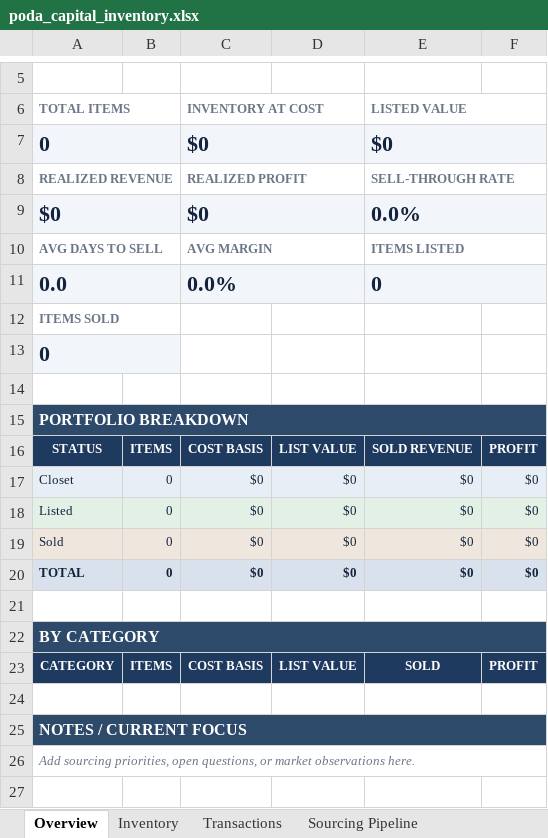
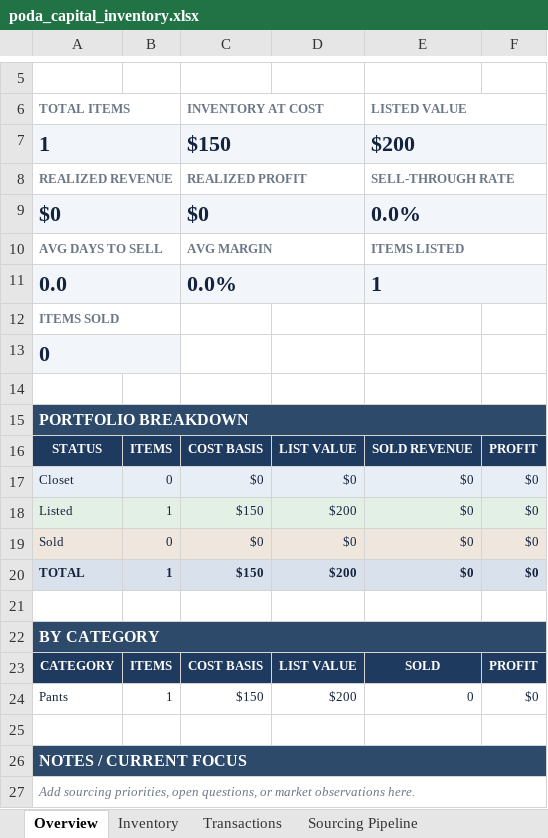
Before and after one commit to obinnachuke-cyber/podav3, an Excel workbook: poda_capital_inventory.xlsx, sheet Overview, drawn as a sheet; only a part is shown, gaps mark what is left out; values as stored, in another font and other column widths than the file's, no borders; removed rows and columns are numbered as before the commit, all else as after; the diff names each change by its address in the sheet, - before the commit and + after, or states it on an @@ line.

```diff
--- a/poda_capital_inventory.xlsx (sheet Overview)
+++ b/poda_capital_inventory.xlsx (sheet Overview)
-row 7: 0 |  | $0 |  | $0
+row 7: 1 |  | $150 |  | $200
-E11: 0
+E11: 1
-B18: 0
+B18: 1
-C18: $0
+C18: $150
-D18: $0
+D18: $200
-B20: 0
+B20: 1
-C20: $0
+C20: $150
-D20: $0
+D20: $200
+row 24: Pants | 1 | $150 | $200 | 0 | $0
```
Also changed, not shown: sheet Inventory, sheet Transactions, sheet Calculations, 7 other files.
